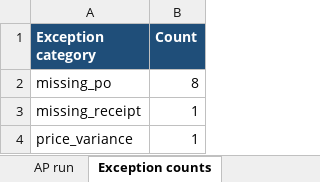
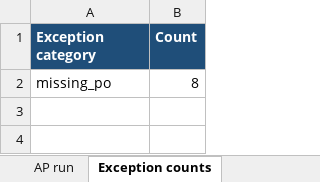
Before and after one commit to beave89atm/ap-clerk, an Excel workbook: runs/AP-run-2026-09-17-gas-supply.xlsx, sheet Exception counts, drawn as a sheet; values as stored, in another font and other column widths than the file's, no borders; the diff names each change by its address in the sheet, - before the commit and + after, or states it on an @@ line.

```diff
--- a/runs/AP-run-2026-09-17-gas-supply.xlsx (sheet Exception counts)
+++ b/runs/AP-run-2026-09-17-gas-supply.xlsx (sheet Exception counts)
-row 3: missing_receipt | 1
-row 4: price_variance | 1
```
Also changed, not shown: sheet AP run, 2 other files.
